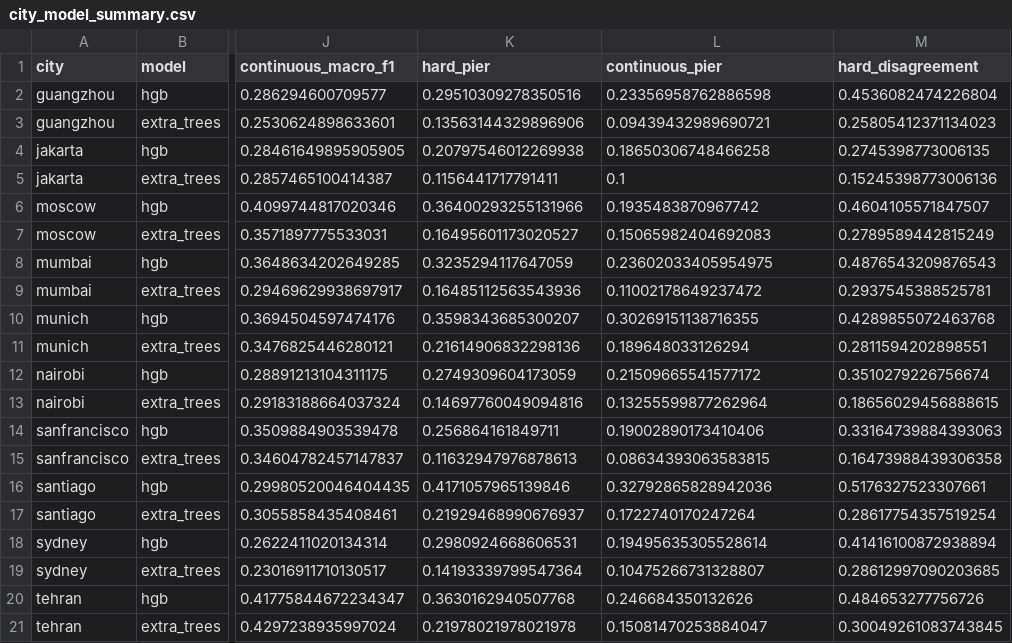
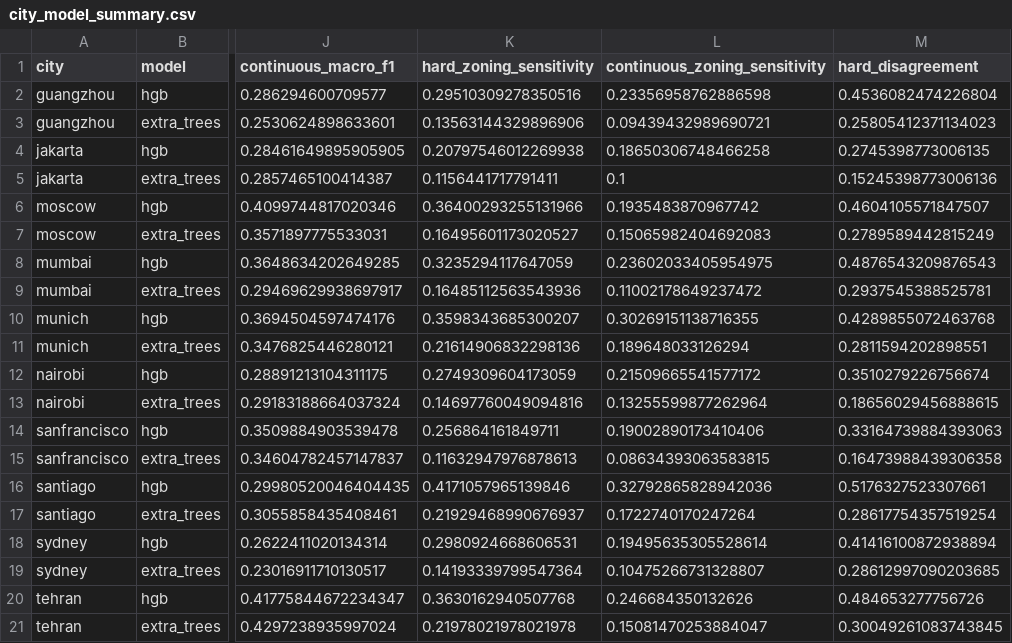
Before and after one commit to Zucker-494/so2sat-lcz-analysis, a CSV file: results/paired_comparison/city_model_summary.csv, drawn as a sheet; only a part is shown, gaps mark what is left out; the diff names each change by its address in the sheet, - before the commit and + after, or states it on an @@ line.

```diff
--- a/results/paired_comparison/city_model_summary.csv
+++ b/results/paired_comparison/city_model_summary.csv
-K1: hard_pier
+K1: hard_zoning_sensitivity
-L1: continuous_pier
+L1: continuous_zoning_sensitivity
```
Also changed, not shown: results/paired_comparison/aggregate_summary.csv, results/paired_comparison/paired_bootstrap_ci.csv, 1 other file.
